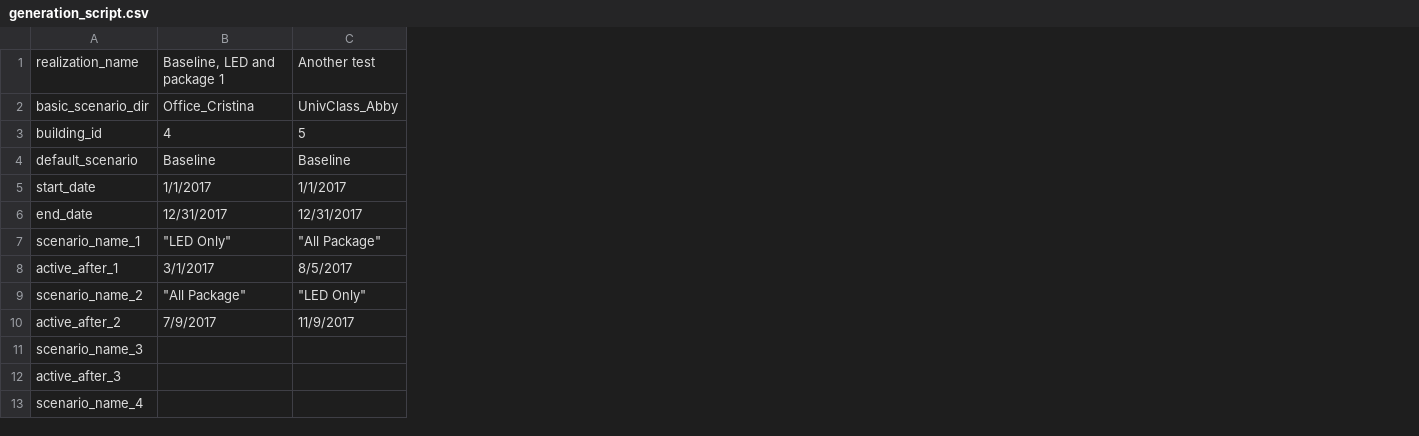
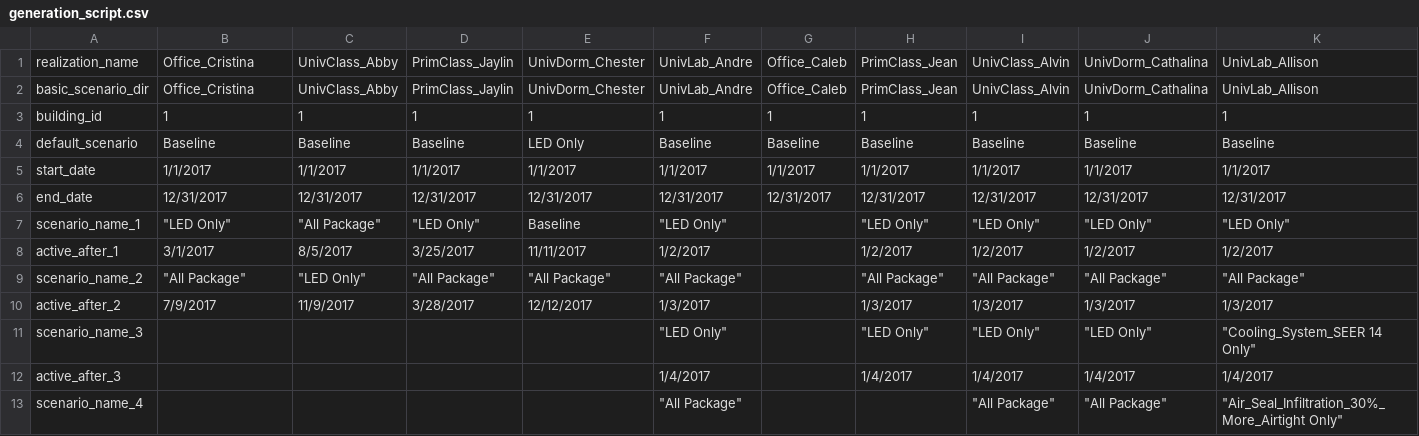
Before and after one commit to NREL/edv_synthetic_smart_meter_data, a CSV file: spec/files/generation_script.csv, drawn as a sheet; only a part is shown; the diff names each change by its address in the sheet, - before the commit and + after, or states it on an @@ line.

```diff
--- a/spec/files/generation_script.csv
+++ b/spec/files/generation_script.csv
+column D, rows 1-10: PrimClass_Jaylin | PrimClass_Jaylin | 1 | Baseline | 1/1/2017 | 12/31/2017 | "LED Only" | 3/25/2017 | "All Package" | 3/28/2017
+column E, rows 1-10: UnivDorm_Chester | UnivDorm_Chester | 1 | LED Only | 1/1/2017 | 12/31/2017 | Baseline | 11/11/2017 | "All Package" | 12/12/2017
+column F, rows 1-13: UnivLab_Andre | UnivLab_Andre | 1 | Baseline | 1/1/2017 | 12/31/2017 | "LED Only" | 1/2/2017 | "All Package" | 1/3/2017 | "LED Only" | 1/4/2017 | "All Package"
+column G, rows 1-6: Office_Caleb | Office_Caleb | 1 | Baseline | 1/1/2017 | 12/31/2017
+column H, rows 1-12: PrimClass_Jean | PrimClass_Jean | 1 | Baseline | 1/1/2017 | 12/31/2017 | "LED Only" | 1/2/2017 | "All Package" | 1/3/2017 | "LED Only" | 1/4/2017
+column I, rows 1-13: UnivClass_Alvin | UnivClass_Alvin | 1 | Baseline | 1/1/2017 | 12/31/2017 | "LED Only" | 1/2/2017 | "All Package" | 1/3/2017 | "LED Only" | 1/4/2017 | "All Package"
+column J, rows 1-13: UnivDorm_Cathalina | UnivDorm_Cathalina | 1 | Baseline | 1/1/2017 | 12/31/2017 | "LED Only" | 1/2/2017 | "All Package" | 1/3/2017 | "LED Only" | 1/4/2017 | "All Package"
+column K, rows 1-13: UnivLab_Allison | UnivLab_Allison | 1 | Baseline | 1/1/2017 | 12/31/2017 | "LED Only" | 1/2/2017 | "All Package" | 1/3/2017 | "Cooling_System_SEER 14 Only" | 1/4/2017 | "Air_Seal_Infiltration_30%_More_Airtight Only"
-B1: Baseline, LED and package 1
+B1: Office_Cristina
-C1: Another test
+C1: UnivClass_Abby
-B3: 4
+B3: 1
-C3: 5
+C3: 1
```
Also changed, not shown: spec/files/meta_open_epw_ddy.csv, 4 other files.
